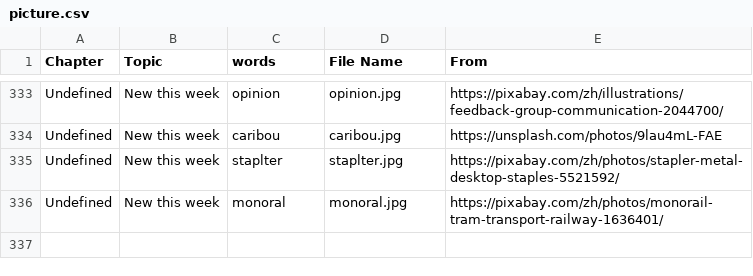
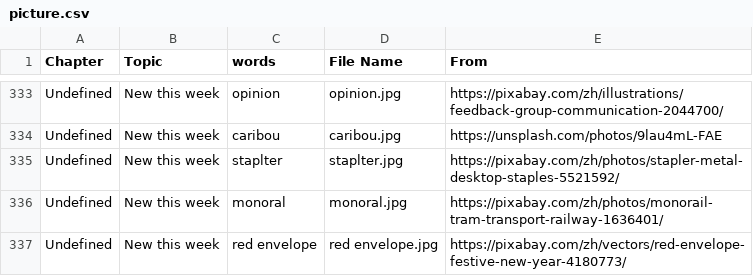
Before and after one commit to HDCodePractice/EnglishHelper, a CSV file: res/picture.csv, drawn as a sheet; only a part is shown, gaps mark what is left out.

Commit message:
加入 red envelope

```diff
--- a/res/picture.csv
+++ b/res/picture.csv
@@ -336 +336,2 @@ Undefined,New this week,staplter,staplter.jpg,https://pixabay.com/zh/photos/stap
 Undefined,New this week,monoral,monoral.jpg,https://pixabay.com/zh/photos/monorail-tram-transport-railway-1636401/
+Undefined,New this week,red envelope,red envelope.jpg,https://pixabay.com/zh/vectors/red-envelope-festive-new-year-4180773/
```
Also changed, not shown: 2 other files.
